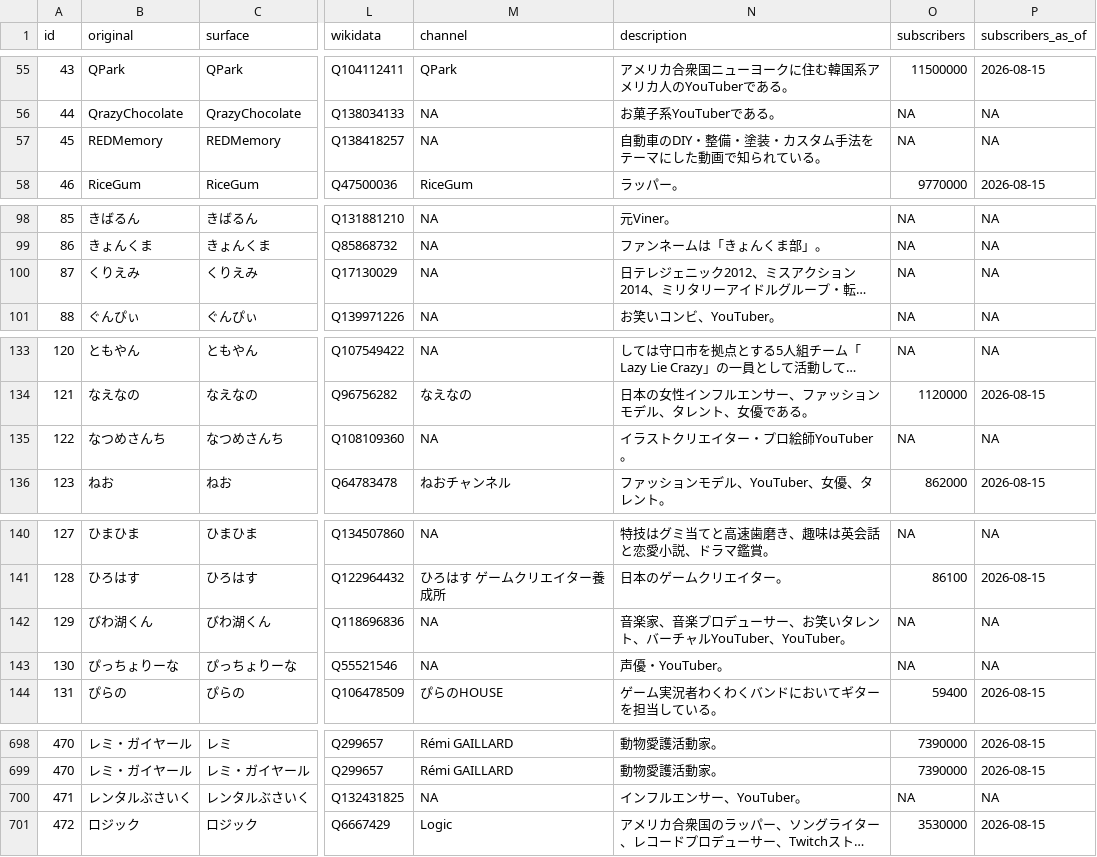
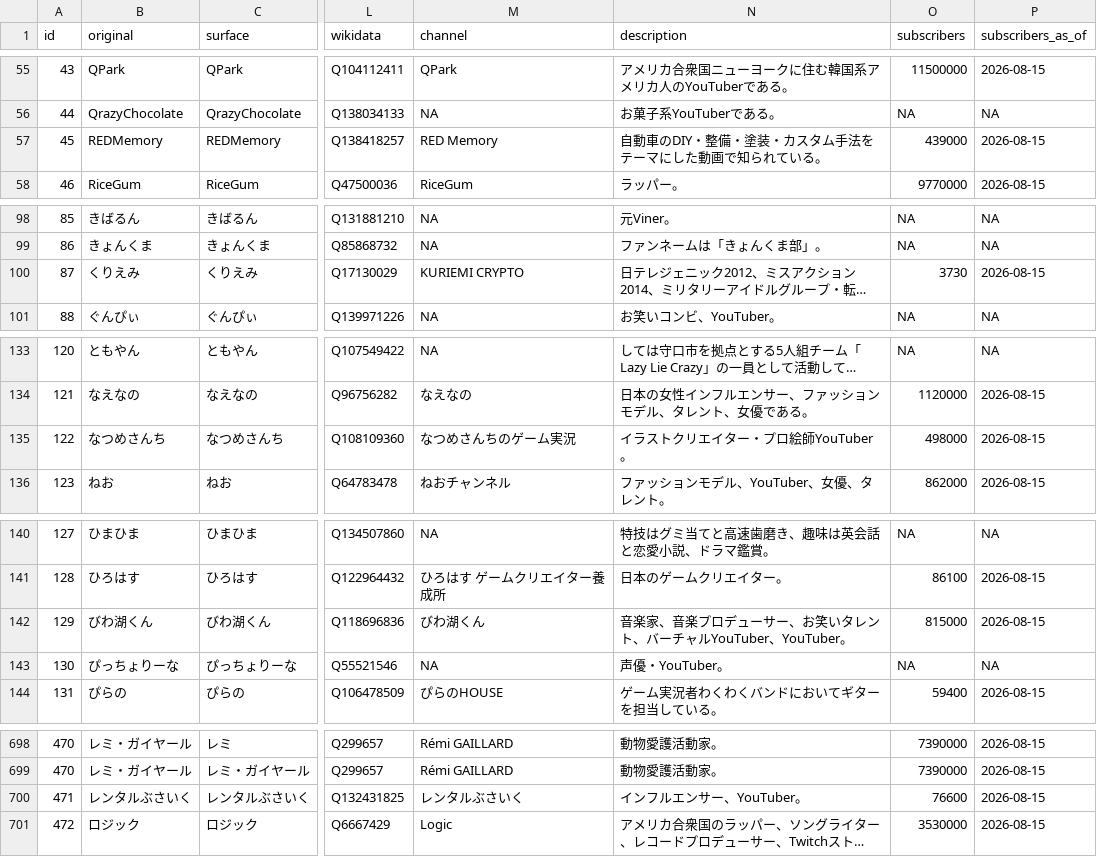
Before and after one commit to soramimic/soramimic-wordlists, a CSV file: youtuber.csv, drawn as a sheet; only a part is shown, gaps mark what is left out; long unchanged cells end in …; the diff covers the shown part only; the diff names each change by its address in the sheet, - before the commit and + after, or states it on an @@ line.

Commit message:
Safely enrich YouTuber channel names

```diff
--- a/youtuber.csv
+++ b/youtuber.csv
-M57 (channel): NA
+M57 (channel): RED Memory
-O57 (subscribers): NA
+O57 (subscribers): 439000
-P57 (subscribers_as_of): NA
+P57 (subscribers_as_of): 2026-08-15
-M100 (channel): NA
+M100 (channel): KURIEMI CRYPTO
-O100 (subscribers): NA
+O100 (subscribers): 3730
-P100 (subscribers_as_of): NA
+P100 (subscribers_as_of): 2026-08-15
-M135 (channel): NA
+M135 (channel): なつめさんちのゲーム実況
-O135 (subscribers): NA
+O135 (subscribers): 498000
-P135 (subscribers_as_of): NA
+P135 (subscribers_as_of): 2026-08-15
-M142 (channel): NA
+M142 (channel): びわ湖くん
-O142 (subscribers): NA
+O142 (subscribers): 815000
-P142 (subscribers_as_of): NA
+P142 (subscribers_as_of): 2026-08-15
-M700 (channel): NA
+M700 (channel): レンタルぶさいく
-O700 (subscribers): NA
+O700 (subscribers): 76600
-P700 (subscribers_as_of): NA
+P700 (subscribers_as_of): 2026-08-15
```
Also changed, not shown: 49 edited cells elsewhere in this file, 14 other files.
